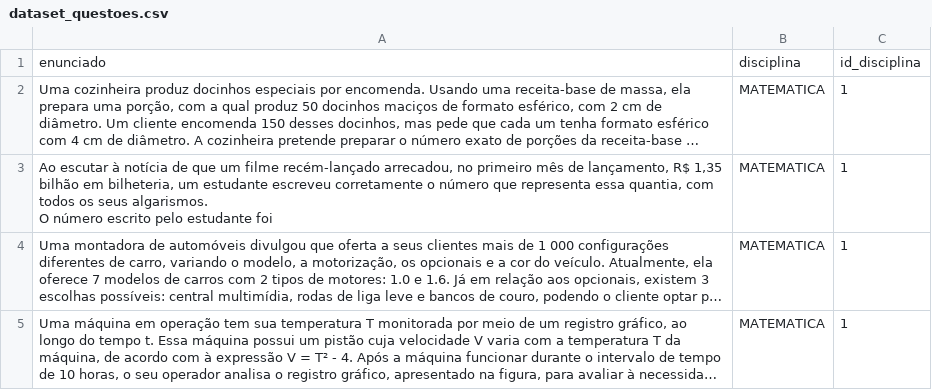
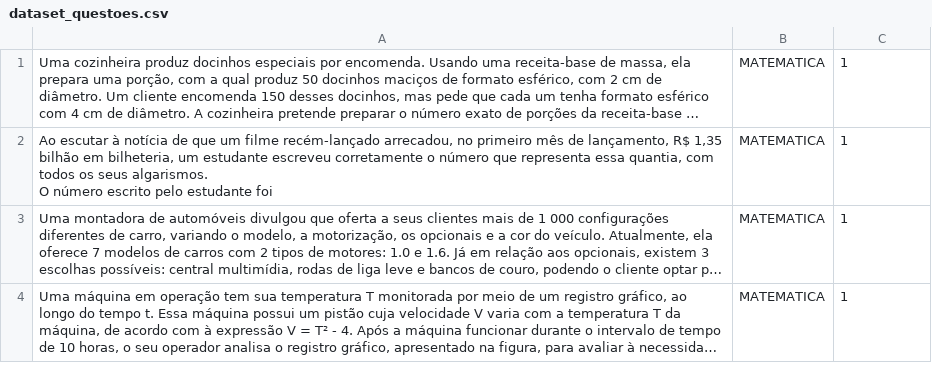
Before and after one commit to dirceus/pos-grad-mvp2-modelo-classificador-questoes, a CSV file: datasets/dataset_questoes.csv, drawn as a sheet; only a part is shown; long unchanged cells end in …; the diff names each change by its address in the sheet, - before the commit and + after, or states it on an @@ line.

Commit message:
Update dataset_questoes.csv

```diff
--- a/datasets/dataset_questoes.csv
+++ b/datasets/dataset_questoes.csv
-row 1: enunciado | disciplina | id_disciplina
```
